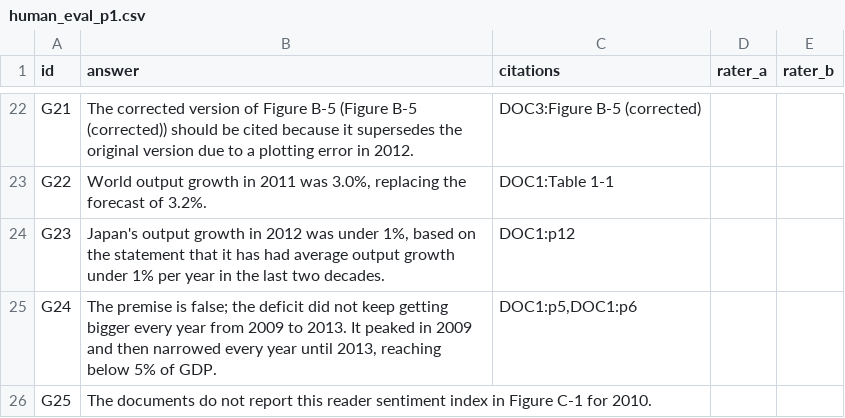
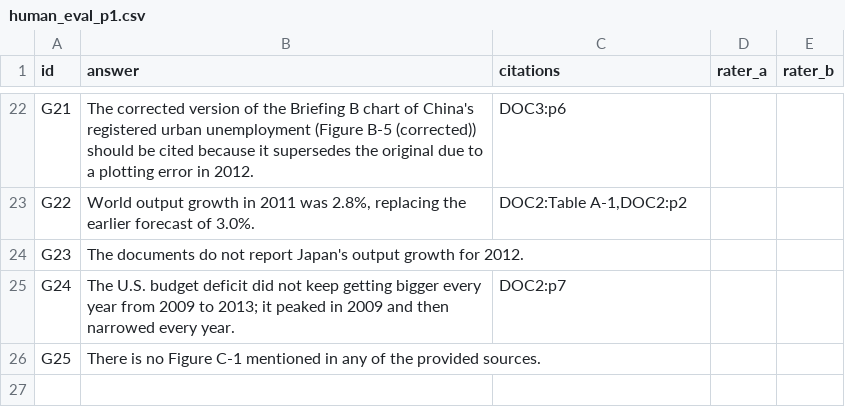
Before and after one commit to sivasuryachandran/DATA266_LAB2, a CSV file: human_eval_p1.csv, drawn as a sheet; only a part is shown, gaps mark what is left out; the diff covers the shown part only; the diff names each change by its address in the sheet, - before the commit and + after, or states it on an @@ line.

```diff
--- a/human_eval_p1.csv
+++ b/human_eval_p1.csv
-B22 (answer): …version of Figure B-5 (Figure B-5 (corrected)) should be cited because it supersedes the original version due to…
+B22 (answer): …version of the Briefing B chart of China's registered urban unemployment (Figure B-5 (corrected)) should be cited because it supersedes the original due to…
-C22 (citations): DOC3:Figure B-5 (corrected)
+C22 (citations): DOC3:p6
-B23 (answer): …2011 was 3.0%, replacing the forecast of 3.2%.
+B23 (answer): …2011 was 2.8%, replacing the earlier forecast of 3.0%.
-C23 (citations): DOC1:Table 1-1
+C23 (citations): DOC2:Table A-1,DOC2:p2
-B24 (answer): Japan's output growth in 2012 was under 1%, based on the statement that it has had average output growth under 1% per year in the last two decades.
+B24 (answer): The documents do not report Japan's output growth for 2012.
-C24 (citations): DOC1:p12
+C24 (citations): (empty)
-B25 (answer): The premise is false; the deficit did not keep getting bigger every year from 2009 to 2013. It peaked in 2009 and then narrowed every year until 2013, reaching below 5% of GDP.
+B25 (answer): The U.S. budget deficit did not keep getting bigger every year from 2009 to 2013; it peaked in 2009 and then narrowed every year.
-C25 (citations): DOC1:p5,DOC1:p6
+C25 (citations): DOC2:p7
-B26 (answer): The documents do not report this reader sentiment index in Figure C-1 for 2010.
+B26 (answer): There is no Figure C-1 mentioned in any of the provided sources.
```
Also changed, not shown: 33 edited cells elsewhere in this file, golden_results_baseline.csv, golden_results_final.csv, 34 other files.
